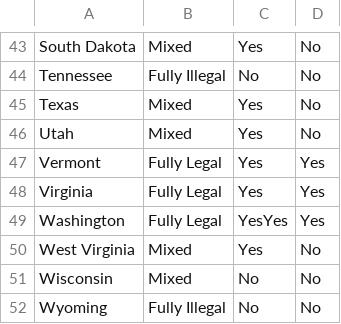
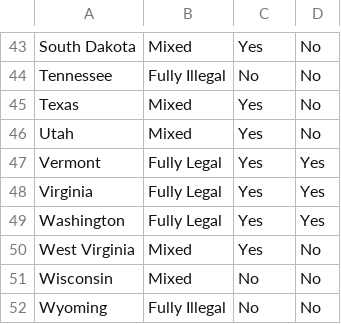
Before and after one commit to lsharples1/6550Project, a CSV file: state_marijuanaLaws.csv, drawn as a sheet; only a part is shown, gaps mark what is left out.

Commit message:
Update state_marijuanaLaws.csv

```diff
--- a/state_marijuanaLaws.csv
+++ b/state_marijuanaLaws.csv
@@ -48,3 +48,3 @@ Vermont,Fully Legal,Yes,Yes
 Virginia,Fully Legal,Yes,Yes
-Washington,Fully Legal,YesYes,Yes
+Washington,Fully Legal,Yes,Yes
 West Virginia,Mixed,Yes,No
```
